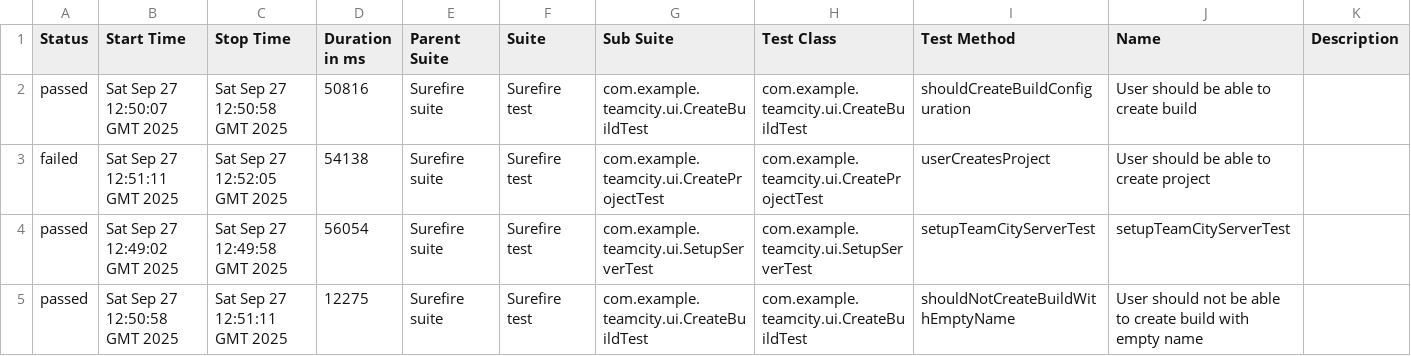
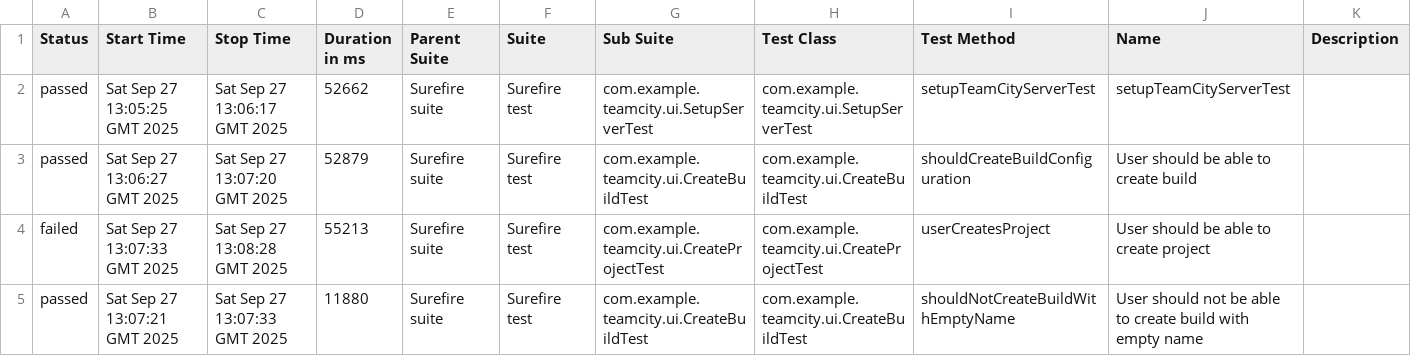
Before and after one commit to andreyzavrichko/no_bugs_api, a CSV file: ui/22/data/suites.csv, drawn as a sheet.

```diff
--- a/ui/22/data/suites.csv
+++ b/ui/22/data/suites.csv
@@ -1,5 +1,5 @@
 "Status","Start Time","Stop Time","Duration in ms","Parent Suite","Suite","Sub Suite","Test Class","Test Method","Name","Description"
-"passed","Sat Sep 27 12:50:07 GMT 2025","Sat Sep 27 12:50:58 GMT 2025","50816","Surefire suite","Surefire test","com.example.teamcity.ui.CreateBuildTest","com.example.teamcity.ui.CreateBuildTest","shouldCreateBuildConfiguration","User should be able to create build",""
-"failed","Sat Sep 27 12:51:11 GMT 2025","Sat Sep 27 12:52:05 GMT 2025","54138","Surefire suite","Surefire test","com.example.teamcity.ui.CreateProjectTest","com.example.teamcity.ui.CreateProjectTest","userCreatesProject","User should be able to create project",""
-"passed","Sat Sep 27 12:49:02 GMT 2025","Sat Sep 27 12:49:58 GMT 2025","56054","Surefire suite","Surefire test","com.example.teamcity.ui.SetupServerTest","com.example.teamcity.ui.SetupServerTest","setupTeamCityServerTest","setupTeamCityServerTest",""
-"passed","Sat Sep 27 12:50:58 GMT 2025","Sat Sep 27 12:51:11 GMT 2025","12275","Surefire suite","Surefire test","com.example.teamcity.ui.CreateBuildTest","com.example.teamcity.ui.CreateBuildTest","shouldNotCreateBuildWithEmptyName","User should not be able to create build with empty name",""
+"passed","Sat Sep 27 13:05:25 GMT 2025","Sat Sep 27 13:06:17 GMT 2025","52662","Surefire suite","Surefire test","com.example.teamcity.ui.SetupServerTest","com.example.teamcity.ui.SetupServerTest","setupTeamCityServerTest","setupTeamCityServerTest",""
+"passed","Sat Sep 27 13:06:27 GMT 2025","Sat Sep 27 13:07:20 GMT 2025","52879","Surefire suite","Surefire test","com.example.teamcity.ui.CreateBuildTest","com.example.teamcity.ui.CreateBuildTest","shouldCreateBuildConfiguration","User should be able to create build",""
+"failed","Sat Sep 27 13:07:33 GMT 2025","Sat Sep 27 13:08:28 GMT 2025","55213","Surefire suite","Surefire test","com.example.teamcity.ui.CreateProjectTest","com.example.teamcity.ui.CreateProjectTest","userCreatesProject","User should be able to create project",""
+"passed","Sat Sep 27 13:07:21 GMT 2025","Sat Sep 27 13:07:33 GMT 2025","11880","Surefire suite","Surefire test","com.example.teamcity.ui.CreateBuildTest","com.example.teamcity.ui.CreateBuildTest","shouldNotCreateBuildWithEmptyName","User should not be able to create build with empty name",""
```
Also changed, not shown: 56 other files.
